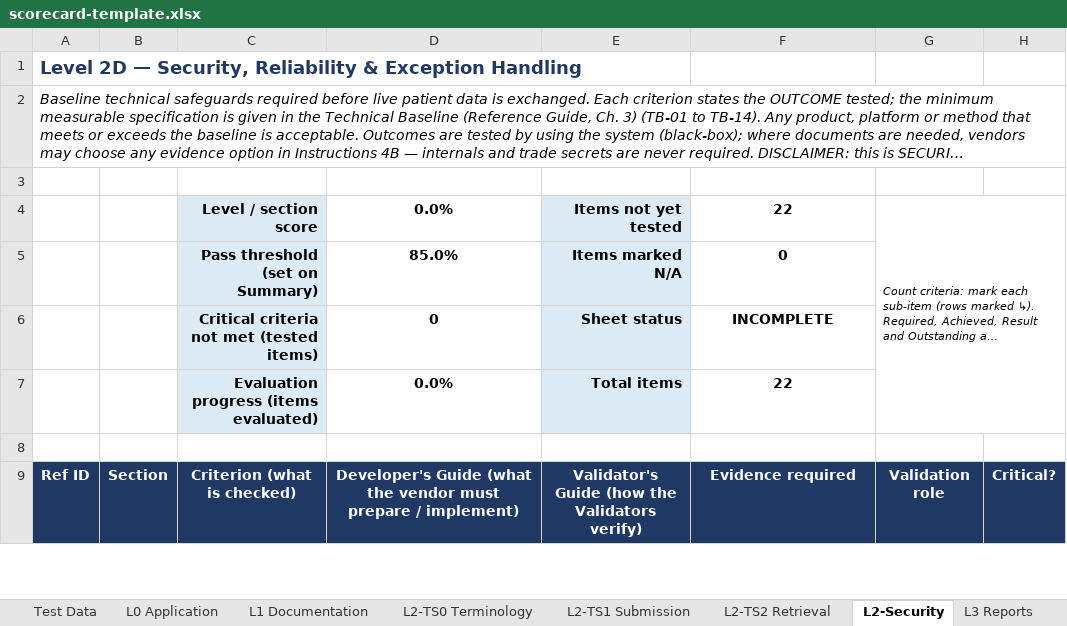
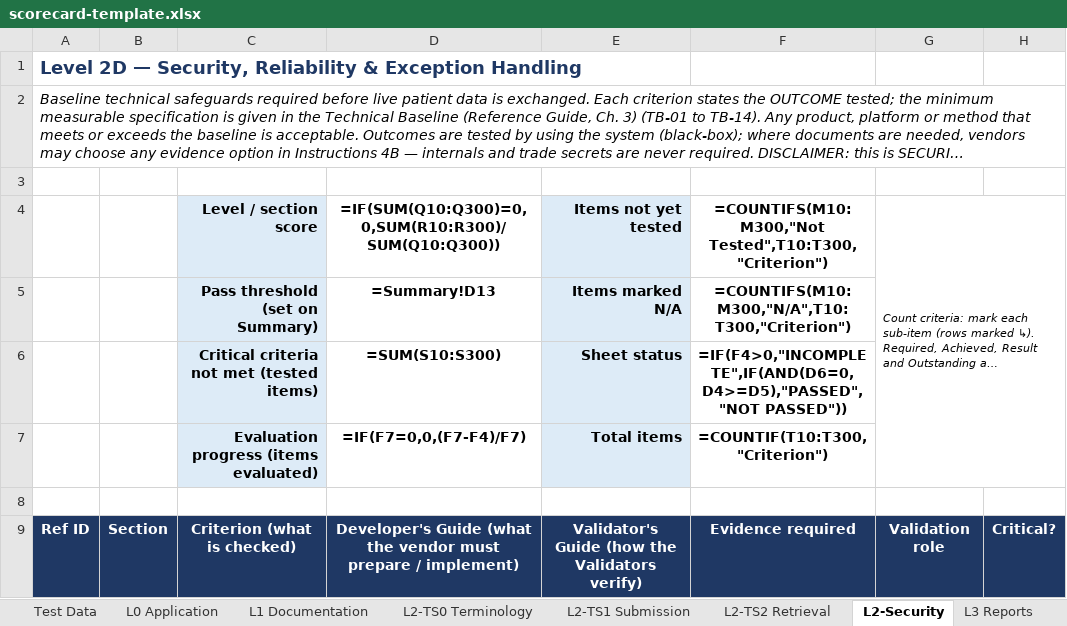
Before and after one commit to dohwvchdictu/hirmes-tool, an Excel workbook: templates/scorecard-template.xlsx, sheet L2-Security, drawn as a sheet; only a part is shown; long unchanged cells end in …; values as stored, in another font and other column widths than the file's, no borders; formulas without a stored value are shown as written; charts and pictures and conditional formats not drawn; the diff covers the shown part only; the diff names each change by its address in the sheet, - before the commit and + after, or states it on an @@ line.

```diff
--- a/templates/scorecard-template.xlsx (sheet L2-Security)
+++ b/templates/scorecard-template.xlsx (sheet L2-Security)
-D4: 0.0%
+D4: =IF(SUM(Q10:Q300)=0,0,SUM(R10:R300)/SUM(Q10:Q300))
-F4: 22
+F4: =COUNTIFS(M10:M300,"Not Tested",T10:T300,"Criterion")
-D5: 85.0%
+D5: =Summary!D13
-F5: 0
+F5: =COUNTIFS(M10:M300,"N/A",T10:T300,"Criterion")
-D6: 0
+D6: =SUM(S10:S300)
-F6: INCOMPLETE
+F6: =IF(F4>0,"INCOMPLETE",IF(AND(D6=0,D4>=D5),"PASSED","NOT PASSED"))
-D7: 0.0%
+D7: =IF(F7=0,0,(F7-F4)/F7)
-F7: 22
+F7: =COUNTIF(T10:T300,"Criterion")
```
Also changed, not shown: 140 edited cells elsewhere in this sheet, sheet Printed Evaluation Report, sheet L3 Reports, sheet L2-TS1 Submission, sheet Summary, sheet L2-TS2 Retrieval, sheet Test Data, 6 more sheets, hidden cells, charts or pictures, 3 other files.
